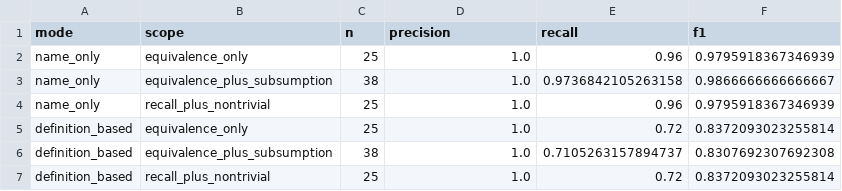
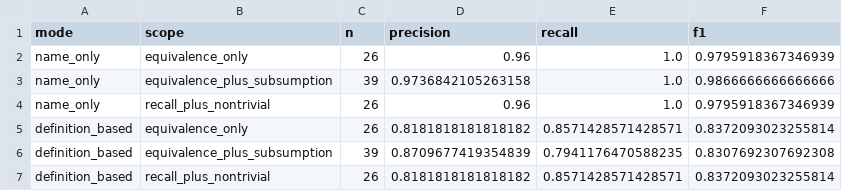
Before and after one commit to bradspau/lexicon_assessment, a CSV file: yang-anchoring-study/data/results/phase2_scores.csv, drawn as a sheet.

```diff
--- a/yang-anchoring-study/data/results/phase2_scores.csv
+++ b/yang-anchoring-study/data/results/phase2_scores.csv
@@ -1,7 +1,7 @@
 mode,scope,n,precision,recall,f1
-name_only,equivalence_only,25,1.0,0.96,0.9795918367346939
-name_only,equivalence_plus_subsumption,38,1.0,0.9736842105263158,0.9866666666666667
-name_only,recall_plus_nontrivial,25,1.0,0.96,0.9795918367346939
-definition_based,equivalence_only,25,1.0,0.72,0.8372093023255814
-definition_based,equivalence_plus_subsumption,38,1.0,0.7105263157894737,0.8307692307692308
-definition_based,recall_plus_nontrivial,25,1.0,0.72,0.8372093023255814
+name_only,equivalence_only,26,0.96,1.0,0.9795918367346939
+name_only,equivalence_plus_subsumption,39,0.9736842105263158,1.0,0.9866666666666666
+name_only,recall_plus_nontrivial,26,0.96,1.0,0.9795918367346939
+definition_based,equivalence_only,26,0.8181818181818182,0.8571428571428571,0.8372093023255814
+definition_based,equivalence_plus_subsumption,39,0.8709677419354839,0.7941176470588235,0.8307692307692308
+definition_based,recall_plus_nontrivial,26,0.8181818181818182,0.8571428571428571,0.8372093023255814
```
Also changed, not shown: 2 other files.
